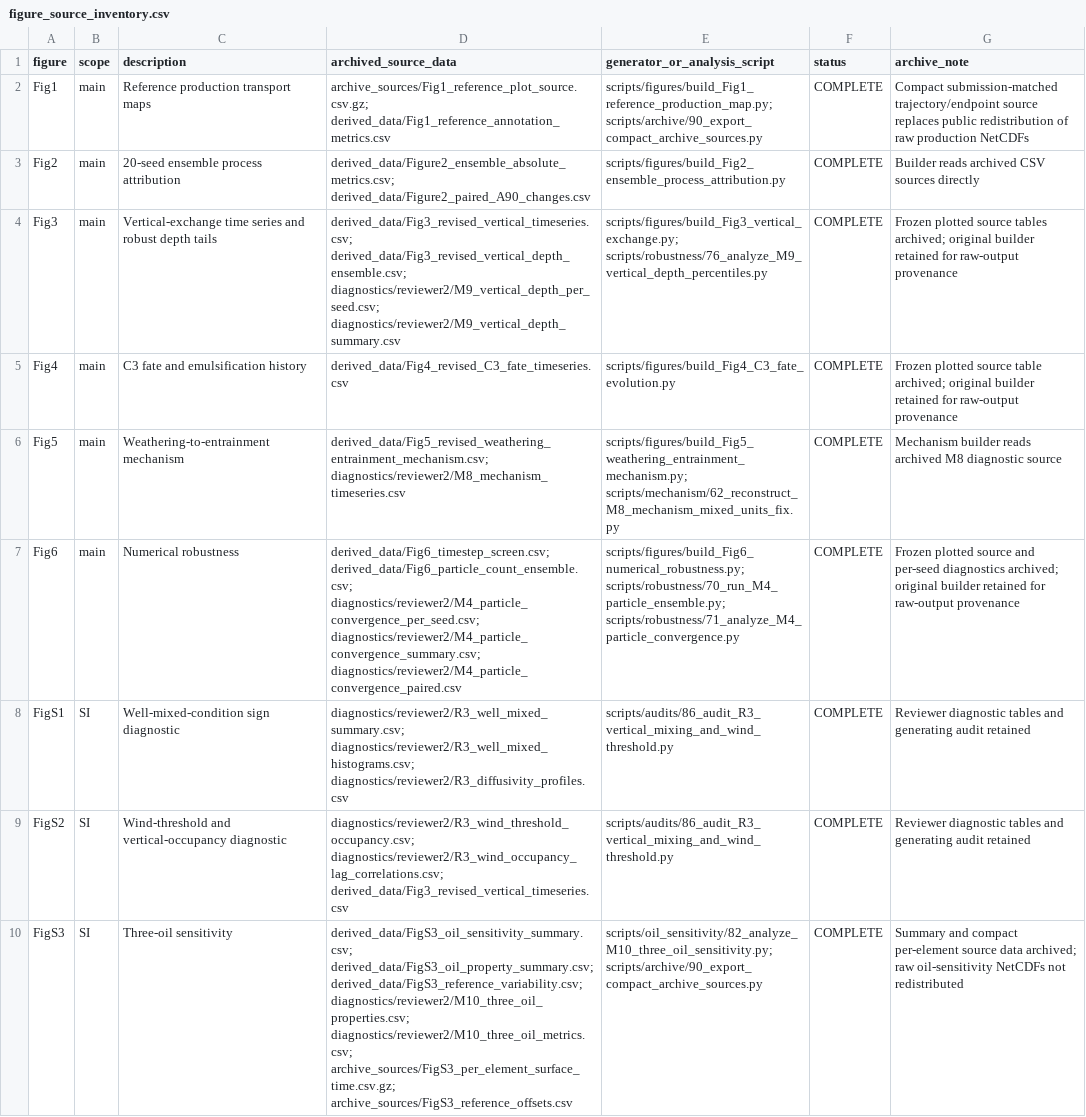
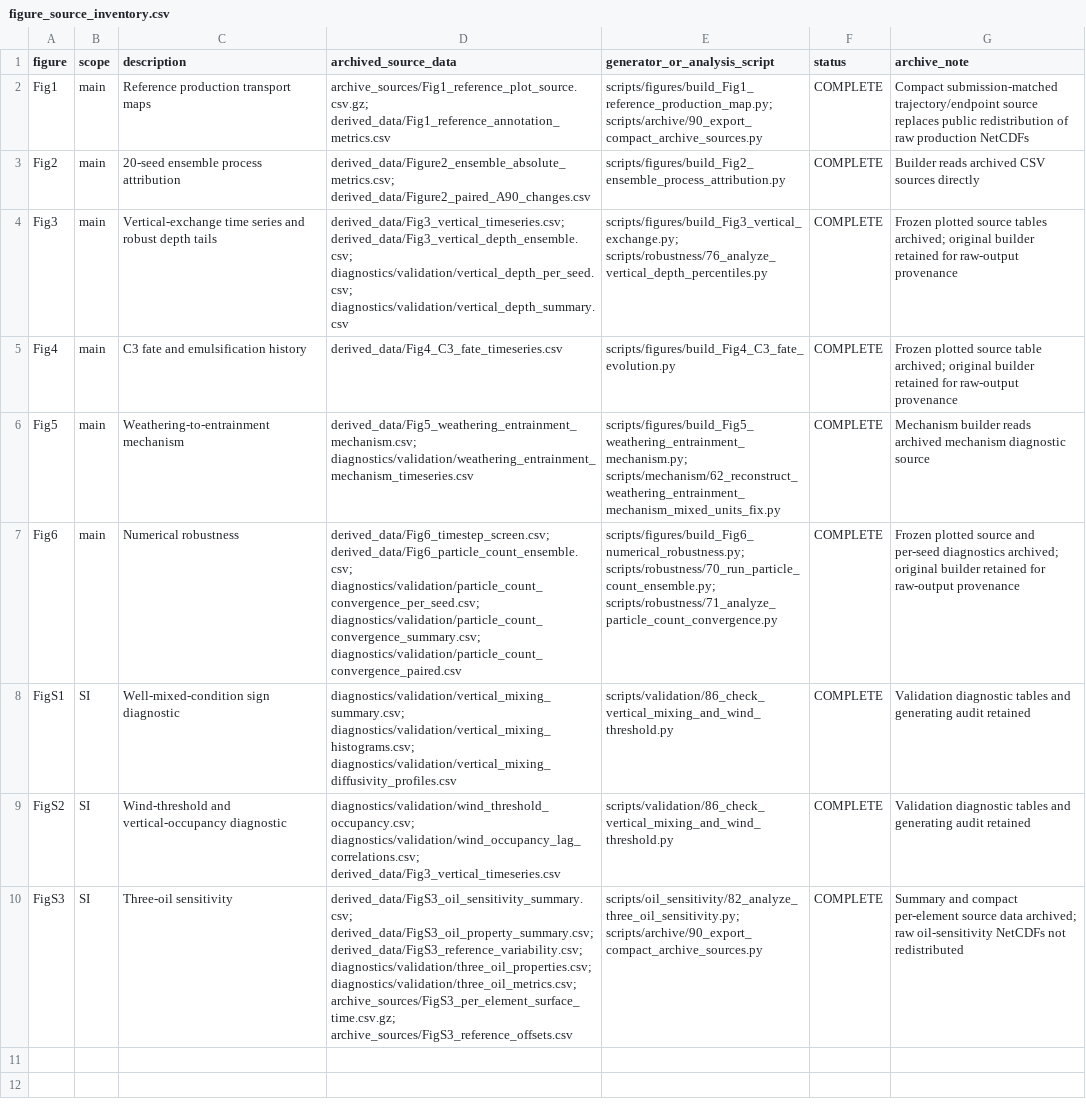
Before and after one commit to CorneliusDorsogilaa/jubilee-openoil-process-attribution, a CSV file: metadata/figure_source_inventory.csv, drawn as a sheet; the diff names each change by its address in the sheet, - before the commit and + after, or states it on an @@ line.

Commit message:
Align public archive references with neutral validation names

```diff
--- a/metadata/figure_source_inventory.csv
+++ b/metadata/figure_source_inventory.csv
-D4 (archived_source_data): derived_data/Fig3_revised_vertical_timeseries.csv; derived_data/Fig3_revised_vertical_depth_ensemble.csv; diagnostics/reviewer2/M9_vertical_depth_per_seed.csv; diagnostics/reviewer2/M9_vertical_depth_summary.csv
+D4 (archived_source_data): derived_data/Fig3_vertical_timeseries.csv; derived_data/Fig3_vertical_depth_ensemble.csv; diagnostics/validation/vertical_depth_per_seed.csv; diagnostics/validation/vertical_depth_summary.csv
-E4 (generator_or_analysis_script): scripts/figures/build_Fig3_vertical_exchange.py; scripts/robustness/76_analyze_M9_vertical_depth_percentiles.py
+E4 (generator_or_analysis_script): scripts/figures/build_Fig3_vertical_exchange.py; scripts/robustness/76_analyze_vertical_depth_percentiles.py
-D5 (archived_source_data): derived_data/Fig4_revised_C3_fate_timeseries.csv
+D5 (archived_source_data): derived_data/Fig4_C3_fate_timeseries.csv
-D6 (archived_source_data): derived_data/Fig5_revised_weathering_entrainment_mechanism.csv; diagnostics/reviewer2/M8_mechanism_timeseries.csv
+D6 (archived_source_data): derived_data/Fig5_weathering_entrainment_mechanism.csv; diagnostics/validation/weathering_entrainment_mechanism_timeseries.csv
-E6 (generator_or_analysis_script): scripts/figures/build_Fig5_weathering_entrainment_mechanism.py; scripts/mechanism/62_reconstruct_M8_mechanism_mixed_units_fix.py
+E6 (generator_or_analysis_script): scripts/figures/build_Fig5_weathering_entrainment_mechanism.py; scripts/mechanism/62_reconstruct_weathering_entrainment_mechanism_mixed_units_fix.py
-G6 (archive_note): …reads archived M8 diagnostic source
+G6 (archive_note): …reads archived mechanism diagnostic source
-D7 (archived_source_data): derived_data/Fig6_timestep_screen.csv; derived_data/Fig6_particle_count_ensemble.csv; diagnostics/reviewer2/M4_particle_convergence_per_seed.csv; diagnostics/reviewer2/M4_particle_convergence_summary.csv; diagnostics/reviewer2/M4_particle_convergence_paired.csv
+D7 (archived_source_data): derived_data/Fig6_timestep_screen.csv; derived_data/Fig6_particle_count_ensemble.csv; diagnostics/validation/particle_count_convergence_per_seed.csv; diagnostics/validation/particle_count_convergence_summary.csv; diagnostics/validation/particle_count_convergence_paired.csv
-E7 (generator_or_analysis_script): scripts/figures/build_Fig6_numerical_robustness.py; scripts/robustness/70_run_M4_particle_ensemble.py; scripts/robustness/71_analyze_M4_particle_convergence.py
+E7 (generator_or_analysis_script): scripts/figures/build_Fig6_numerical_robustness.py; scripts/robustness/70_run_particle_count_ensemble.py; scripts/robustness/71_analyze_particle_count_convergence.py
-D8 (archived_source_data): diagnostics/reviewer2/R3_well_mixed_summary.csv; diagnostics/reviewer2/R3_well_mixed_histograms.csv; diagnostics/reviewer2/R3_diffusivity_profiles.csv
+D8 (archived_source_data): diagnostics/validation/vertical_mixing_summary.csv; diagnostics/validation/vertical_mixing_histograms.csv; diagnostics/validation/vertical_mixing_diffusivity_profiles.csv
-E8:E9 (generator_or_analysis_script): scripts/audits/86_audit_R3_vertical_mixing_and_wind_threshold.py
+E8:E9 (generator_or_analysis_script): scripts/validation/86_check_vertical_mixing_and_wind_threshold.py
-G8:G9 (archive_note): Reviewer diagnostic tables…
+G8:G9 (archive_note): Validation diagnostic tables…
-D9 (archived_source_data): diagnostics/reviewer2/R3_wind_threshold_occupancy.csv; diagnostics/reviewer2/R3_wind_occupancy_lag_correlations.csv; derived_data/Fig3_revised_vertical_timeseries.csv
+D9 (archived_source_data): diagnostics/validation/wind_threshold_occupancy.csv; diagnostics/validation/wind_occupancy_lag_correlations.csv; derived_data/Fig3_vertical_timeseries.csv
-D10 (archived_source_data): …derived_data/FigS3_oil_property_summary.csv; derived_data/FigS3_reference_variability.csv; diagnostics/reviewer2/M10_three_oil_properties.csv; diagnostics/reviewer2/M10_three_oil_metrics.csv; archive_sources/FigS3_per_element_surface_time.csv.gz; archive_sources/FigS3_reference_offsets.csv
+D10 (archived_source_data): …derived_data/FigS3_oil_property_summary.csv; derived_data/FigS3_reference_variability.csv; diagnostics/validation/three_oil_properties.csv; diagnostics/validation/three_oil_metrics.csv; archive_sources/FigS3_per_element_surface_time.csv.gz; archive_sources/FigS3_reference_offsets.csv
-E10 (generator_or_analysis_script): scripts/oil_sensitivity/82_analyze_M10_three_oil_sensitivity.py; scripts/archive/90_export_compact_archive_sources.py
+E10 (generator_or_analysis_script): scripts/oil_sensitivity/82_analyze_three_oil_sensitivity.py; scripts/archive/90_export_compact_archive_sources.py
```
